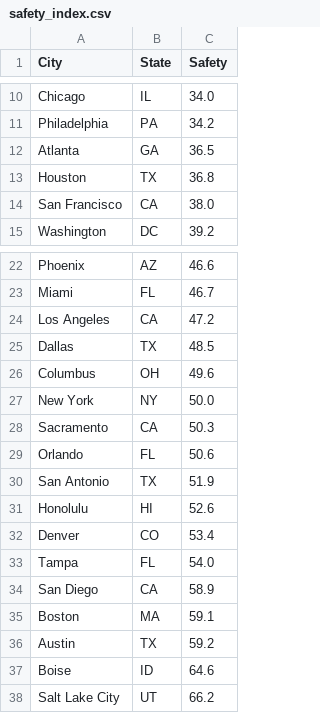
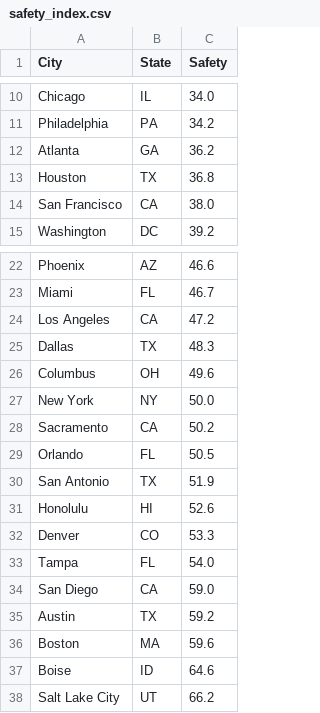
Before and after one commit to leeklee0427/CityPulse, a CSV file: data/clean/safety_index.csv, drawn as a sheet; only a part is shown, gaps mark what is left out.

```diff
--- a/data/clean/safety_index.csv
+++ b/data/clean/safety_index.csv
@@ -11,3 +11,3 @@ Chicago,IL,34.0
 Philadelphia,PA,34.2
-Atlanta,GA,36.5
+Atlanta,GA,36.2
 Houston,TX,36.8
@@ -24,14 +24,14 @@ Miami,FL,46.7
 Los Angeles,CA,47.2
-Dallas,TX,48.5
+Dallas,TX,48.3
 Columbus,OH,49.6
 New York,NY,50.0
-Sacramento,CA,50.3
-Orlando,FL,50.6
+Sacramento,CA,50.2
+Orlando,FL,50.5
 San Antonio,TX,51.9
 Honolulu,HI,52.6
-Denver,CO,53.4
+Denver,CO,53.3
 Tampa,FL,54.0
-San Diego,CA,58.9
-Boston,MA,59.1
+San Diego,CA,59.0
 Austin,TX,59.2
+Boston,MA,59.6
 Boise,ID,64.6
```
Also changed, not shown: data/clean/health_care_index.csv, data/clean/pollution_index.csv, 7 other files.
